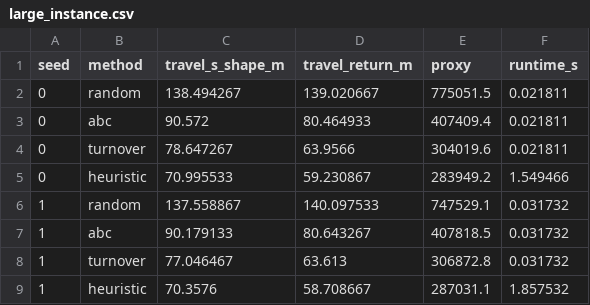
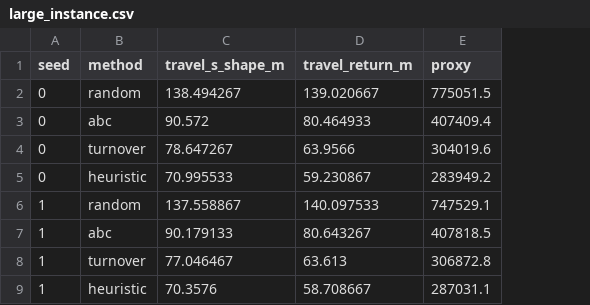
Before and after one commit to LUOaini1213/global-logistics-ops, a CSV file: results/slotting/large_instance.csv, drawn as a sheet; only a part is shown; the diff names each change by its address in the sheet, - before the commit and + after, or states it on an @@ line.

```diff
--- a/results/slotting/large_instance.csv
+++ b/results/slotting/large_instance.csv
-column F (runtime_s), rows 2-9: 0.021811 | 0.021811 | 0.021811 | 1.549466 | 0.031732 | 0.031732 | 0.031732 | 1.857532
```
Also changed, not shown: results/rollout/policy_at_target.csv, results/slotting/small_instance.csv, 16 other files.
